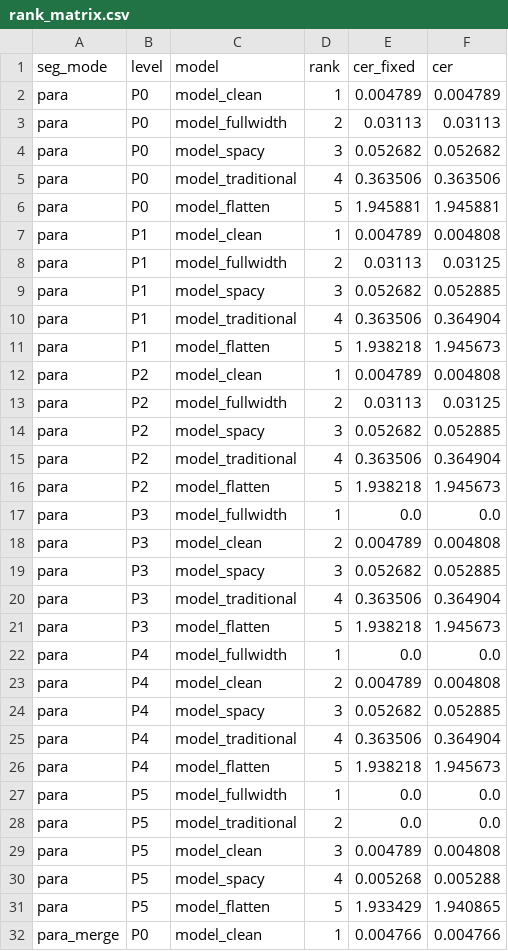
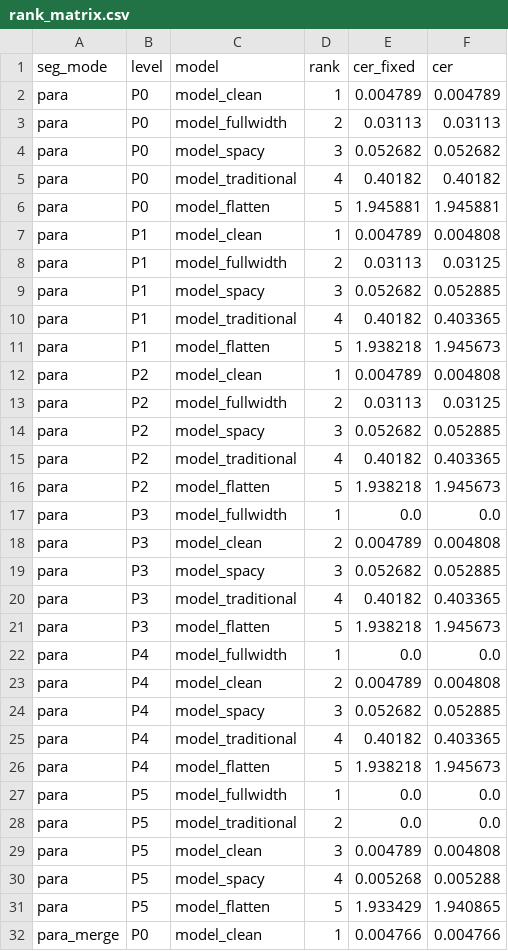
Before and after one commit to 2026create/RankStab, a CSV file: out/rank_matrix.csv, drawn as a sheet; only a part is shown; the diff covers the shown part only.

Commit message:
fix: 冻结繁简转换后端，消除环境相关的不可复现产物
问题：
  P5 的繁体转简体此前是「运行时探测环境」——装了 opencc 就用它，
  未装则退回内置快照表。结果是同一份代码在不同机器上产出不同字节，
  且不报任何错，仅静默改变已发布产物。
  实测触发：提交产物时环境装有 opencc（trad_backend=opencc），
  事后复跑时环境无 opencc（trad_backend=snapshot_table），
  scores.csv / rank_matrix.csv / stability.csv / protocol_curve.csv /
  meta.json / report.html 六个文件全部产生差异。
  对主张「可复现」的项目，这是致命缺陷：评委换机器验证必然踩到。

修复：
  - src/protocol.py：快照表成为唯一评分路径，TRAD_BACKEND 恒为
    snapshot_table，不再随环境变化。
  - 新增 _load_opencc_for_crosscheck()，仅供测试交叉校验，
    刻意不参与评分路径。
  - 理由补充：OpenCC 跨版本会改动转换表，直接依赖它会令多年后重跑
    悄悄改变已发布分数；冻结快照永久稳定。
  - TRAD_TO_SIMP_COVERAGE 增加 frozen: true 标记。

测试强化（85 -> 90 项）：
  - A18b 后端恒定不随环境变化
  - A18c 快照标记为已冻结
  - A18d/A18e P5 转换结果与环境无关（两种环境下均须通过）
  - A18f 若本机装有 opencc 则交叉校验快照一致性，未装则跳过
  - D10b meta 中的繁简后端恒为快照
  - 删除已被 A18b 取代的 A18

验证：verify.py 三项全部通过（90/90 断言、连跑两次逐字节一致）。

```diff
--- a/out/rank_matrix.csv
+++ b/out/rank_matrix.csv
@@ -4,3 +4,3 @@ para,P0,model_fullwidth,2,0.03113,0.03113
 para,P0,model_spacy,3,0.052682,0.052682
-para,P0,model_traditional,4,0.363506,0.363506
+para,P0,model_traditional,4,0.40182,0.40182
 para,P0,model_flatten,5,1.945881,1.945881
@@ -9,3 +9,3 @@ para,P1,model_fullwidth,2,0.03113,0.03125
 para,P1,model_spacy,3,0.052682,0.052885
-para,P1,model_traditional,4,0.363506,0.364904
+para,P1,model_traditional,4,0.40182,0.403365
 para,P1,model_flatten,5,1.938218,1.945673
@@ -14,3 +14,3 @@ para,P2,model_fullwidth,2,0.03113,0.03125
 para,P2,model_spacy,3,0.052682,0.052885
-para,P2,model_traditional,4,0.363506,0.364904
+para,P2,model_traditional,4,0.40182,0.403365
 para,P2,model_flatten,5,1.938218,1.945673
@@ -19,3 +19,3 @@ para,P3,model_clean,2,0.004789,0.004808
 para,P3,model_spacy,3,0.052682,0.052885
-para,P3,model_traditional,4,0.363506,0.364904
+para,P3,model_traditional,4,0.40182,0.403365
 para,P3,model_flatten,5,1.938218,1.945673
@@ -24,3 +24,3 @@ para,P4,model_clean,2,0.004789,0.004808
 para,P4,model_spacy,3,0.052682,0.052885
-para,P4,model_traditional,4,0.363506,0.364904
+para,P4,model_traditional,4,0.40182,0.403365
 para,P4,model_flatten,5,1.938218,1.945673
```
Also changed, not shown: 20 edited cells elsewhere in this file, out/protocol_curve.csv, out/scores.csv, 5 other files.
